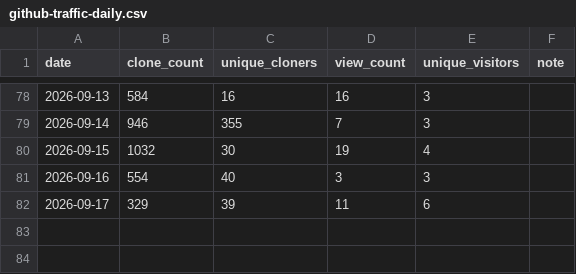
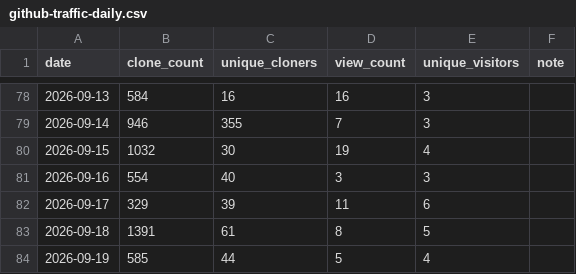
Before and after one commit to itcmsgr/nftban, a CSV file: project-statistics/github-traffic-daily.csv, drawn as a sheet; only a part is shown, gaps mark what is left out; the diff names each change by its address in the sheet, - before the commit and + after, or states it on an @@ line.

```diff
--- a/project-statistics/github-traffic-daily.csv
+++ b/project-statistics/github-traffic-daily.csv
+row 83: 2026-09-18 | 1391 | 61 | 8 | 5
+row 84: 2026-09-19 | 585 | 44 | 5 | 4
```
Also changed, not shown: project-statistics/package-history.csv, project-statistics/release-totals.csv, 6 other files.
